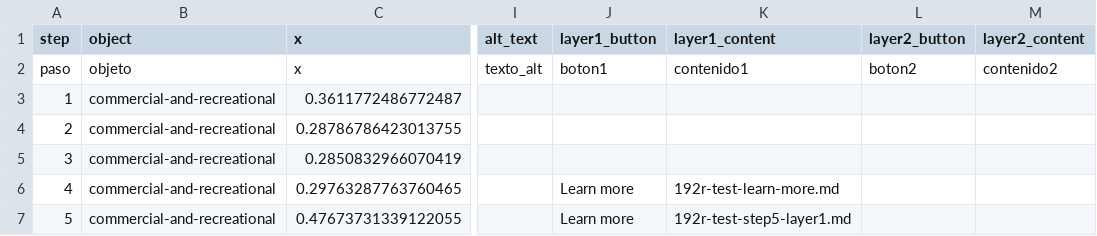
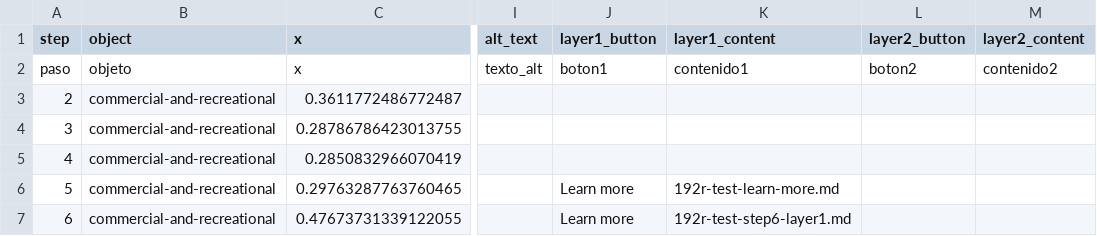
Before and after one commit to hpiscitelli424/testing192, a CSV file: telar-content/spreadsheets/192r-test.csv, drawn as a sheet; only a part is shown, gaps mark what is left out; the diff names each change by its address in the sheet, - before the commit and + after, or states it on an @@ line.

```diff
--- a/telar-content/spreadsheets/192r-test.csv
+++ b/telar-content/spreadsheets/192r-test.csv
@@ column A (step) renumbered from row 3 down @@
-K7 (layer1_content): 192r-test-step5-layer1.md
+K7 (layer1_content): 192r-test-step6-layer1.md
```
Also changed, not shown: telar-content/spreadsheets/glossary.csv, telar-content/spreadsheets/objects.csv, 13 other files.
